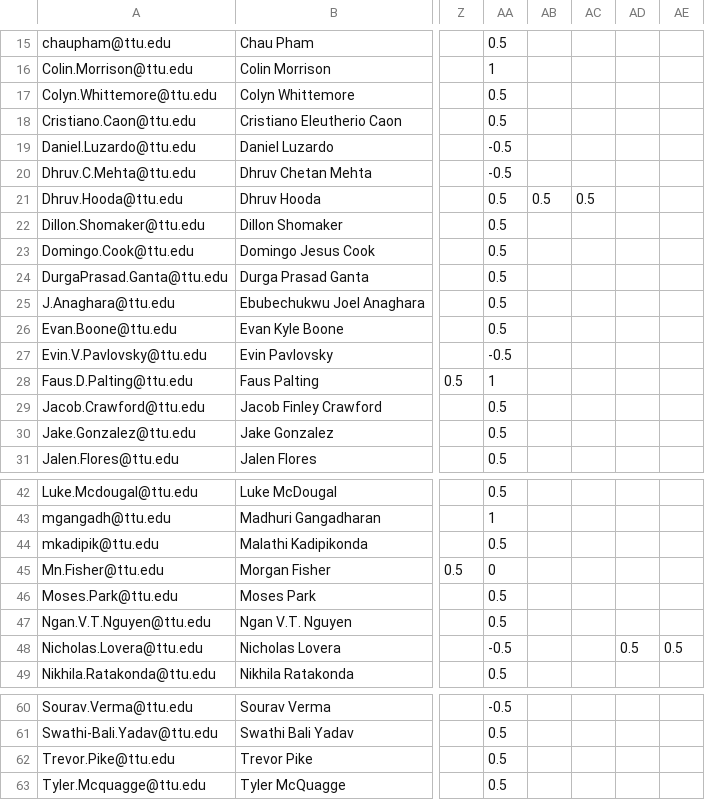
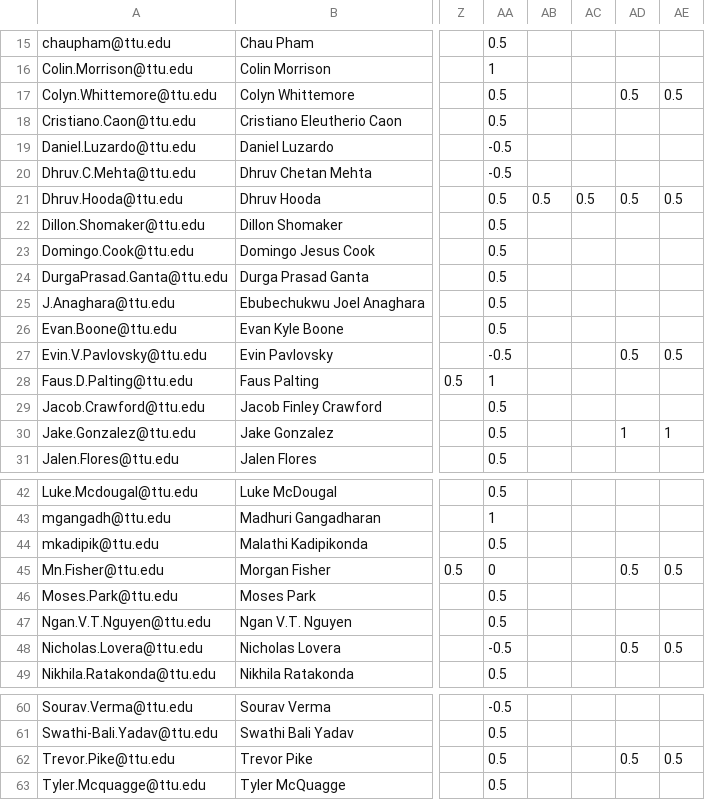
Before and after one commit to iDataVisualizationLab/CS5331-VirtualReality-Fall2020, a CSV file: grade/data/participation.csv, drawn as a sheet; only a part is shown, gaps mark what is left out; the diff names each change by its address in the sheet, - before the commit and + after, or states it on an @@ line.

Commit message:
Update participation.csv

```diff
--- a/grade/data/participation.csv
+++ b/grade/data/participation.csv
-AD17: (empty)
+AD17: 0.5
-AE17: (empty)
+AE17: 0.5
-AD21: (empty)
+AD21: 0.5
-AE21: (empty)
+AE21: 0.5
-AD27: (empty)
+AD27: 0.5
-AE27: (empty)
+AE27: 0.5
-AD30: (empty)
+AD30: 1
-AE30: (empty)
+AE30: 1
-AD45: (empty)
+AD45: 0.5
-AE45: (empty)
+AE45: 0.5
-AD62: (empty)
+AD62: 0.5
-AE62: (empty)
+AE62: 0.5
```
